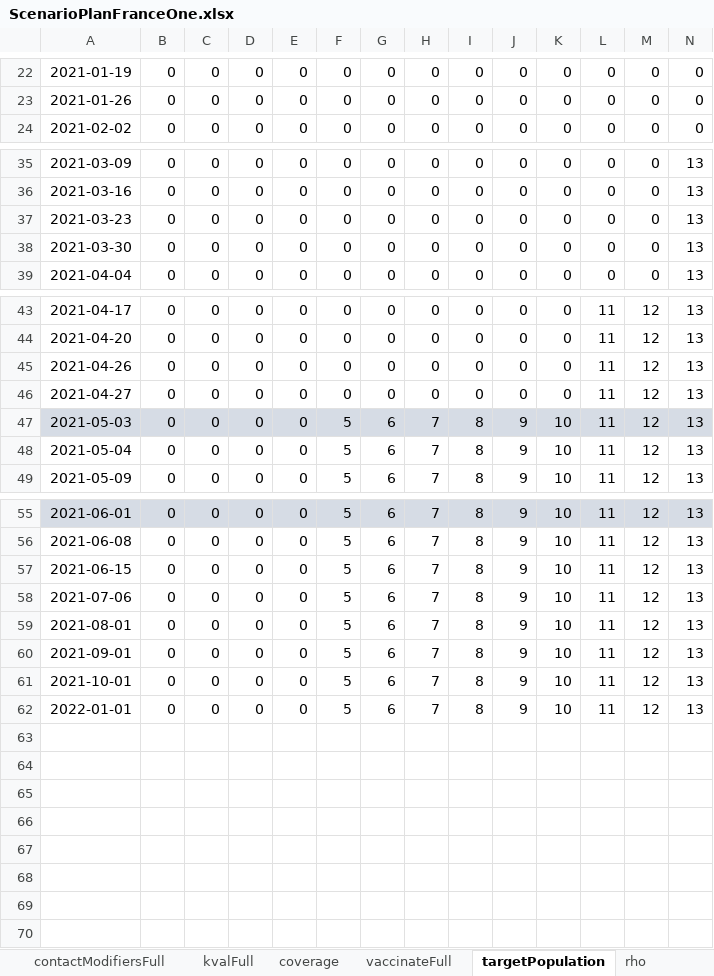
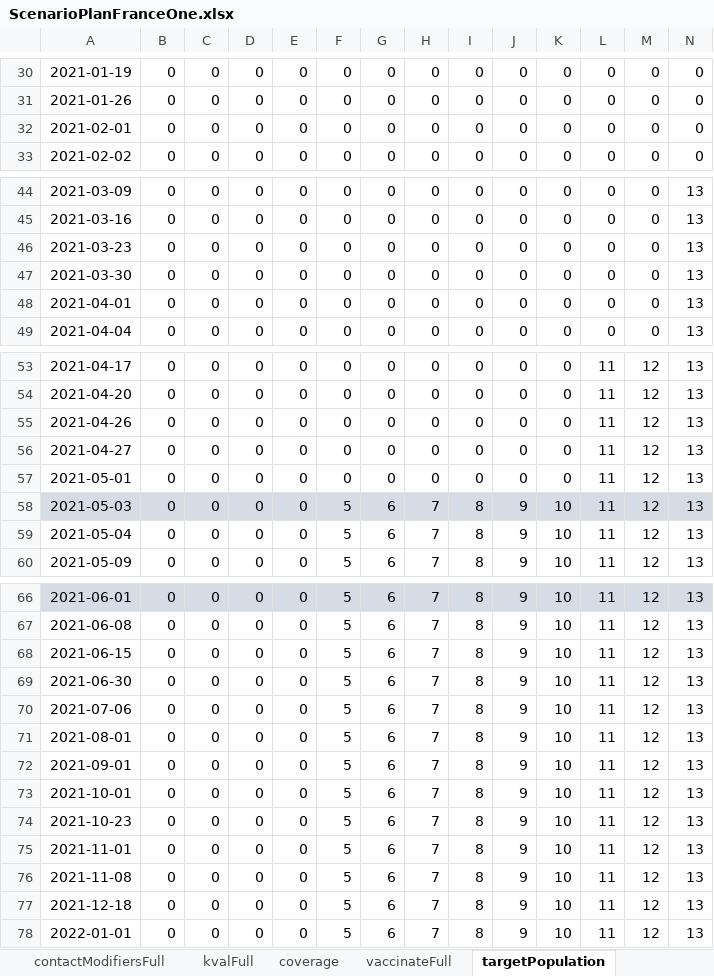
Before and after one commit to abdelneuhaus/EpidemiOptim, an Excel workbook: data/jane_model_data/ScenarioPlanFranceOne.xlsx, sheet targetPopulation, drawn as a sheet; only a part is shown, gaps mark what is left out; values as stored, in another font and other column widths than the file's, no borders; rows hold the shown columns only; the diff covers the shown part only; the diff names each change by its address in the sheet, - before the commit and + after, or states it on an @@ line.

```diff
--- a/data/jane_model_data/ScenarioPlanFranceOne.xlsx (sheet targetPopulation)
+++ b/data/jane_model_data/ScenarioPlanFranceOne.xlsx (sheet targetPopulation)
+row 32: 2021-02-01 | 0 | 0 | 0 | 0 | 0 | 0 | 0 | 0 | 0 | 0 | 0 | 0 | 0
+row 48: 2021-04-01 | 0 | 0 | 0 | 0 | 0 | 0 | 0 | 0 | 0 | 0 | 0 | 0 | 13
+row 57: 2021-05-01 | 0 | 0 | 0 | 0 | 0 | 0 | 0 | 0 | 0 | 0 | 11 | 12 | 13
+row 69: 2021-06-30 | 0 | 0 | 0 | 0 | 5 | 6 | 7 | 8 | 9 | 10 | 11 | 12 | 13
+row 74: 2021-10-23 | 0 | 0 | 0 | 0 | 5 | 6 | 7 | 8 | 9 | 10 | 11 | 12 | 13
+row 75: 2021-11-01 | 0 | 0 | 0 | 0 | 5 | 6 | 7 | 8 | 9 | 10 | 11 | 12 | 13
+row 76: 2021-11-08 | 0 | 0 | 0 | 0 | 5 | 6 | 7 | 8 | 9 | 10 | 11 | 12 | 13
+row 77: 2021-12-18 | 0 | 0 | 0 | 0 | 5 | 6 | 7 | 8 | 9 | 10 | 11 | 12 | 13
```
Also changed, not shown: 8 added rows elsewhere in this sheet, sheet CoverageThreshold, sheet kvalFull, sheet contactModifiersFull, sheet coverage, sheet VOC France, sheet dateListFull, 8 more sheets, other sheet tabs, formulas that keep their value, charts or pictures, 55 other files.
